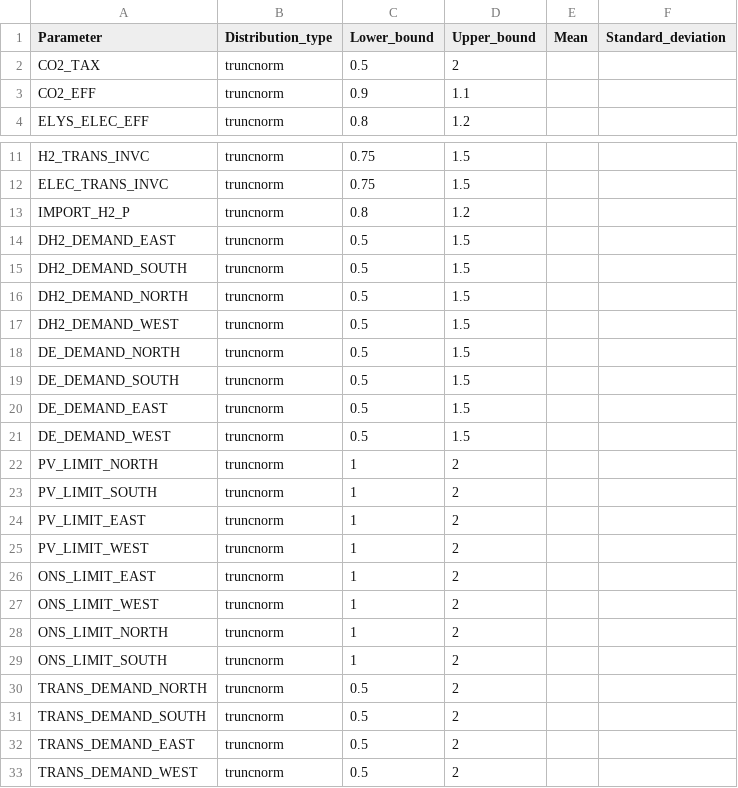
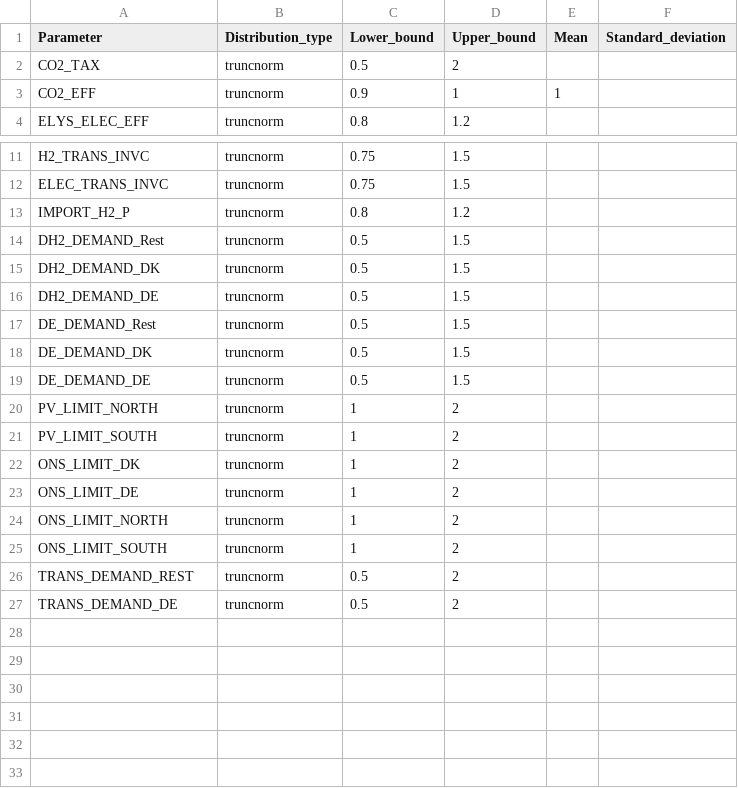
Before and after one commit to Balmorel-GSA-Club/GSA_parameters, a CSV file: input_2050.csv, drawn as a sheet; only a part is shown, gaps mark what is left out.

```diff
--- a/input_2050.csv
+++ b/input_2050.csv
@@ -2,3 +2,3 @@
 CO2_TAX,truncnorm,0.5,2,,
-CO2_EFF,truncnorm,0.9,1.1,,
+CO2_EFF,truncnorm,0.9,1,1,,
 ELYS_ELEC_EFF,truncnorm,0.8,1.2,,
@@ -13,21 +13,15 @@ ELEC_TRANS_INVC,truncnorm,0.75,1.5,,
 IMPORT_H2_P,truncnorm,0.8,1.2,,
-DH2_DEMAND_EAST,truncnorm,0.5,1.5,,
-DH2_DEMAND_SOUTH,truncnorm,0.5,1.5,,
-DH2_DEMAND_NORTH,truncnorm,0.5,	1.5,,
-DH2_DEMAND_WEST,truncnorm,0.5,1.5,,
-DE_DEMAND_NORTH,truncnorm,0.5,1.5,,
-DE_DEMAND_SOUTH,truncnorm,0.5,1.5,,
-DE_DEMAND_EAST,truncnorm,0.5,1.5,,
-DE_DEMAND_WEST,truncnorm,0.5,1.5,,
+DH2_DEMAND_Rest,truncnorm,0.5,1.5,,
+DH2_DEMAND_DK,truncnorm,0.5,1.5,,
+DH2_DEMAND_DE,truncnorm,0.5,1.5,,
+DE_DEMAND_Rest,truncnorm,0.5,1.5,,
+DE_DEMAND_DK,truncnorm,0.5,1.5,,
+DE_DEMAND_DE,truncnorm,0.5,1.5,,
 PV_LIMIT_NORTH,truncnorm,1,2,,
 PV_LIMIT_SOUTH,truncnorm,1,2,,
-PV_LIMIT_EAST,truncnorm,1,2,,
-PV_LIMIT_WEST,truncnorm,1,2,,
-ONS_LIMIT_EAST,truncnorm,1,2,,
-ONS_LIMIT_WEST,truncnorm,1,2,,
+ONS_LIMIT_DK,truncnorm,1,2,,
+ONS_LIMIT_DE,truncnorm,1,2,,
 ONS_LIMIT_NORTH,truncnorm,1,2,,
 ONS_LIMIT_SOUTH,truncnorm,1,2,,
-TRANS_DEMAND_NORTH,truncnorm,0.5,2,,
-TRANS_DEMAND_SOUTH,truncnorm,0.5,2,,
-TRANS_DEMAND_EAST,truncnorm,0.5,2,,
-TRANS_DEMAND_WEST,truncnorm,0.5,2,,
+TRANS_DEMAND_REST,truncnorm,0.5,2,,
+TRANS_DEMAND_DE,truncnorm,0.5,2,,
```
Also changed, not shown: input_2030.csv, 1 other file.
